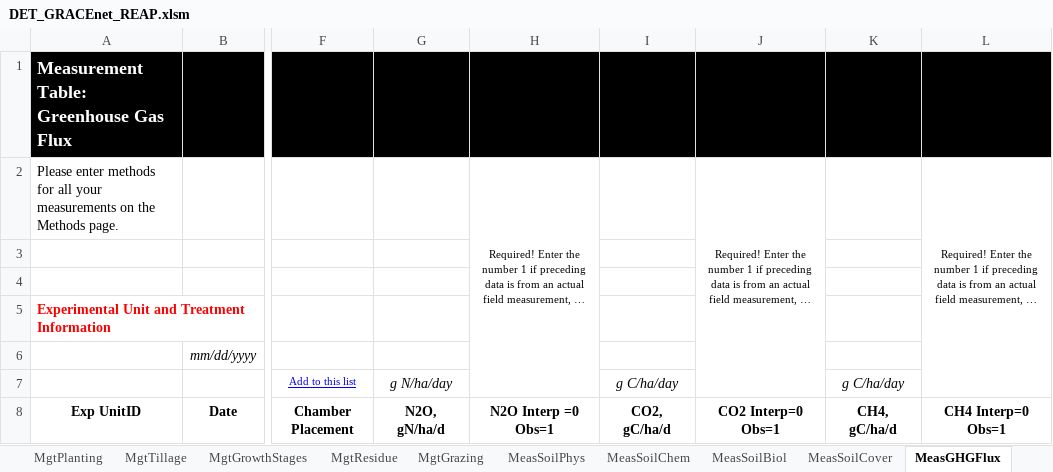
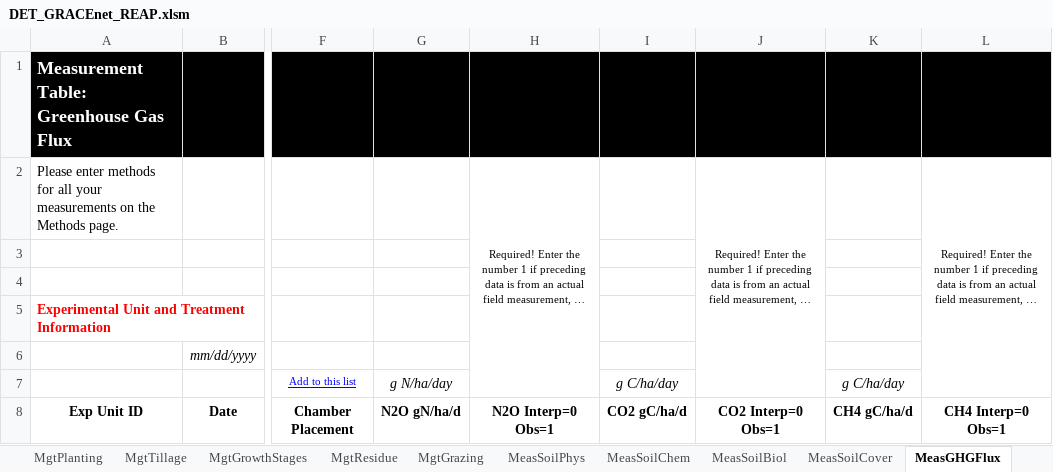
Before and after one commit to ARS-PDI/agcros-det, an Excel workbook: DET_GRACEnet_REAP.xlsm, sheet MeasGHGFlux, drawn as a sheet; only a part is shown, gaps mark what is left out; long unchanged cells end in …; values as stored, in another font and other column widths than the file's, no borders; the diff names each change by its address in the sheet, - before the commit and + after, or states it on an @@ line.

```diff
--- a/DET_GRACEnet_REAP.xlsm (sheet MeasGHGFlux)
+++ b/DET_GRACEnet_REAP.xlsm (sheet MeasGHGFlux)
-A8: Exp UnitID
+A8: Exp Unit ID
-G8: N2O, gN/ha/d
+G8: N2O gN/ha/d
-H8: N2O Interp =0 Obs=1
+H8: N2O Interp=0 Obs=1
-I8: CO2, gC/ha/d
+I8: CO2 gC/ha/d
-K8: CH4, gC/ha/d
+K8: CH4 gC/ha/d
```
Also changed, not shown: sheet ValueDomains, sheet ValidationData, sheet MeasBiomassMinAn, sheet ExperUnits, sheet AllCellComments, sheet MeasBiomassEnergy, 8 more sheets, charts or pictures.
